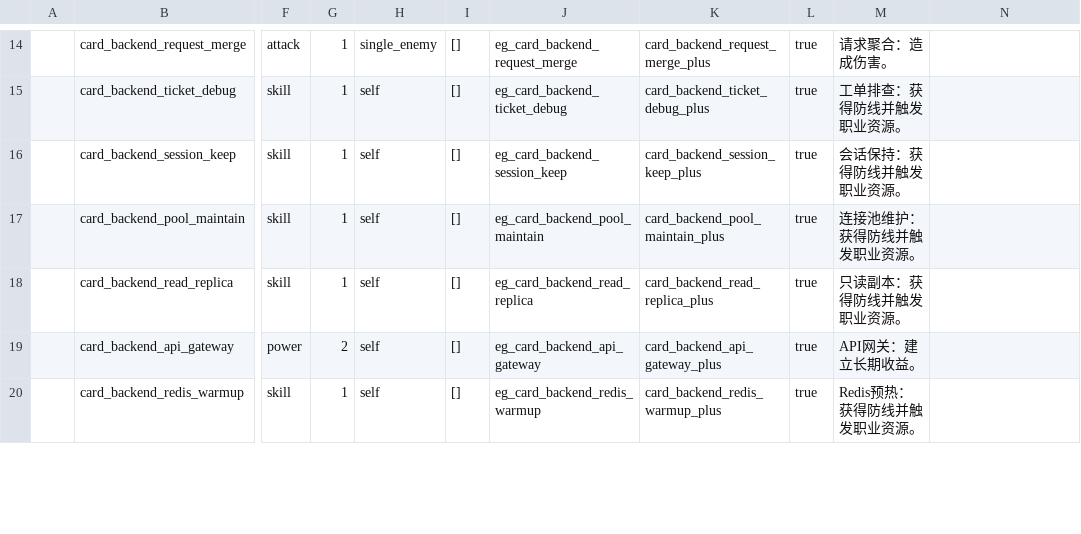
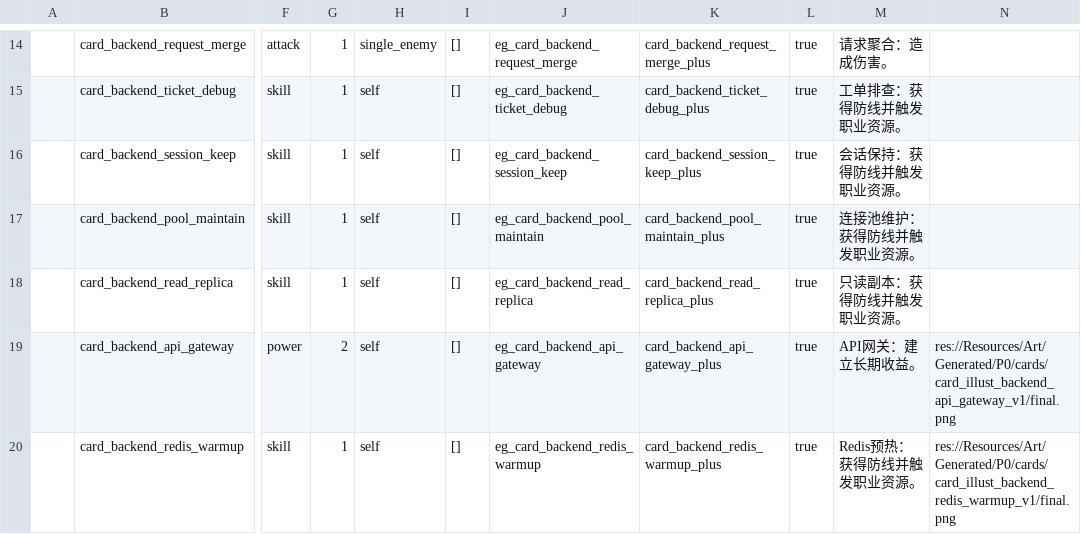
Before and after one commit to k1ngr4m/withgai, a CSV file: DataTables/Datas/CardDef.csv, drawn as a sheet; only a part is shown, gaps mark what is left out; the diff covers the shown part only; the diff names each change by its address in the sheet, - before the commit and + after, or states it on an @@ line.

Commit message:
Auto-wire generated card illustrations

```diff
--- a/DataTables/Datas/CardDef.csv
+++ b/DataTables/Datas/CardDef.csv
-N19: (empty)
+N19: res://Resources/Art/Generated/P0/cards/card_illust_backend_api_gateway_v1/final.png
-N20: (empty)
+N20: res://Resources/Art/Generated/P0/cards/card_illust_backend_redis_warmup_v1/final.png
```
Also changed, not shown: 6 edited cells elsewhere in this file, 5 other files.
